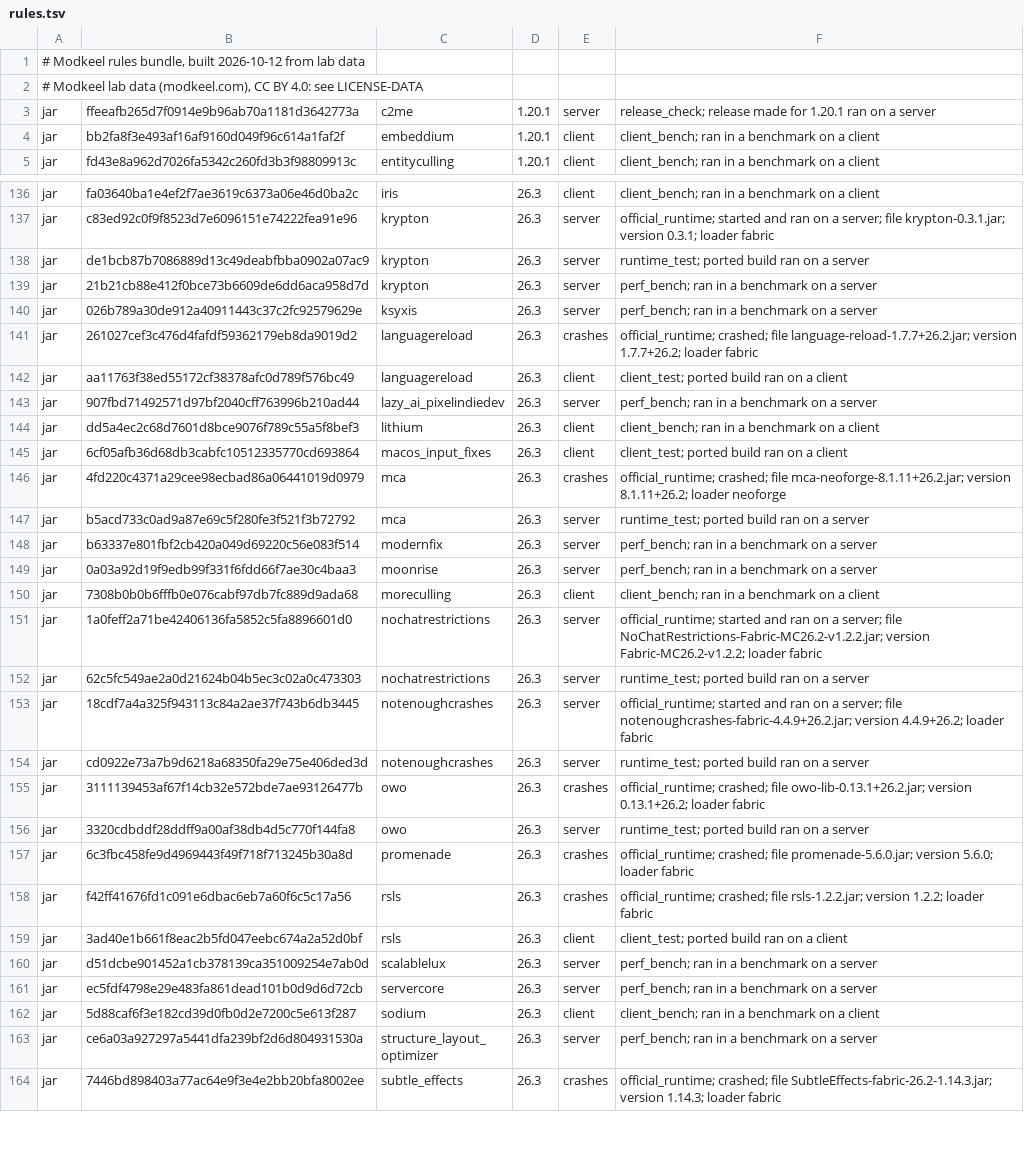
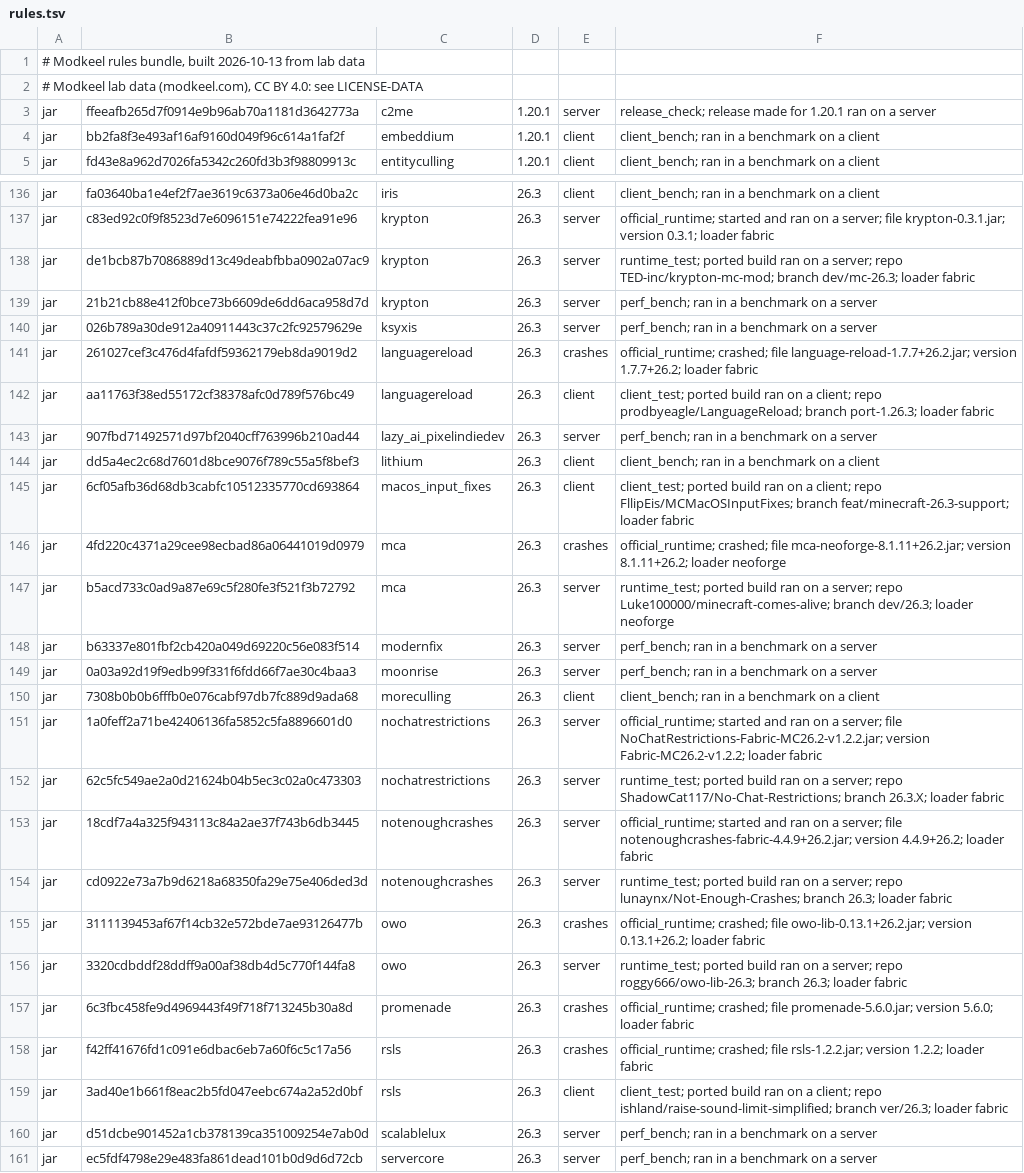
Before and after one commit to Modkeel/companion, a TSV file: game/resources/modkeel/rules.tsv, drawn as a sheet; only a part is shown, gaps mark what is left out; the shorter side is filled out with more unchanged rows; the diff covers the shown part only.

```diff
--- a/game/resources/modkeel/rules.tsv
+++ b/game/resources/modkeel/rules.tsv
@@ -1,2 +1,2 @@
-# Modkeel rules bundle, built 2026-10-12 from lab data
+# Modkeel rules bundle, built 2026-10-13 from lab data
 # Modkeel lab data (modkeel.com), CC BY 4.0: see LICENSE-DATA
@@ -137,3 +137,3 @@ jar	fa03640ba1e4ef2f7ae3619c6373a06e46d0ba2c	iris	26.3	client	client_bench; ran
 jar	c83ed92c0f9f8523d7e6096151e74222fea91e96	krypton	26.3	server	official_runtime; started and ran on a server; file krypton-0.3.1.jar; version 0.3.1; loader fabric
-jar	de1bcb87b7086889d13c49deabfbba0902a07ac9	krypton	26.3	server	runtime_test; ported build ran on a server
+jar	de1bcb87b7086889d13c49deabfbba0902a07ac9	krypton	26.3	server	runtime_test; ported build ran on a server; repo TED-inc/krypton-mc-mod; branch dev/mc-26.3; loader fabric
 jar	21b21cb88e412f0bce73b6609de6dd6aca958d7d	krypton	26.3	server	perf_bench; ran in a benchmark on a server
@@ -141,8 +141,8 @@ jar	026b789a30de912a40911443c37c2fc92579629e	ksyxis	26.3	server	perf_bench; ran
 jar	261027cef3c476d4fafdf59362179eb8da9019d2	languagereload	26.3	crashes	official_runtime; crashed; file language-reload-1.7.7+26.2.jar; version 1.7.7+26.2; loader fabric
-jar	aa11763f38ed55172cf38378afc0d789f576bc49	languagereload	26.3	client	client_test; ported build ran on a client
+jar	aa11763f38ed55172cf38378afc0d789f576bc49	languagereload	26.3	client	client_test; ported build ran on a client; repo prodbyeagle/LanguageReload; branch port-1.26.3; loader fabric
 jar	907fbd71492571d97bf2040cff763996b210ad44	lazy_ai_pixelindiedev	26.3	server	perf_bench; ran in a benchmark on a server
 jar	dd5a4ec2c68d7601d8bce9076f789c55a5f8bef3	lithium	26.3	client	client_bench; ran in a benchmark on a client
-jar	6cf05afb36d68db3cabfc10512335770cd693864	macos_input_fixes	26.3	client	client_test; ported build ran on a client
+jar	6cf05afb36d68db3cabfc10512335770cd693864	macos_input_fixes	26.3	client	client_test; ported build ran on a client; repo FllipEis/MCMacOSInputFixes; branch feat/minecraft-26.3-support; loader fabric
 jar	4fd220c4371a29cee98ecbad86a06441019d0979	mca	26.3	crashes	official_runtime; crashed; file mca-neoforge-8.1.11+26.2.jar; version 8.1.11+26.2; loader neoforge
-jar	b5acd733c0ad9a87e69c5f280fe3f521f3b72792	mca	26.3	server	runtime_test; ported build ran on a server
+jar	b5acd733c0ad9a87e69c5f280fe3f521f3b72792	mca	26.3	server	runtime_test; ported build ran on a server; repo Luke100000/minecraft-comes-alive; branch dev/26.3; loader neoforge
 jar	b63337e801fbf2cb420a049d69220c56e083f514	modernfix	26.3	server	perf_bench; ran in a benchmark on a server
@@ -151,10 +151,10 @@ jar	7308b0b0b6fffb0e076cabf97db7fc889d9ada68	moreculling	26.3	client	client_benc
 jar	1a0feff2a71be42406136fa5852c5fa8896601d0	nochatrestrictions	26.3	server	official_runtime; started and ran on a server; file NoChatRestrictions-Fabric-MC26.2-v1.2.2.jar; version Fabric-MC26.2-v1.2.2; loader fabric
-jar	62c5fc549ae2a0d21624b04b5ec3c02a0c473303	nochatrestrictions	26.3	server	runtime_test; ported build ran on a server
+jar	62c5fc549ae2a0d21624b04b5ec3c02a0c473303	nochatrestrictions	26.3	server	runtime_test; ported build ran on a server; repo ShadowCat117/No-Chat-Restrictions; branch 26.3.X; loader fabric
 jar	18cdf7a4a325f943113c84a2ae37f743b6db3445	notenoughcrashes	26.3	server	official_runtime; started and ran on a server; file notenoughcrashes-fabric-4.4.9+26.2.jar; version 4.4.9+26.2; loader fabric
-jar	cd0922e73a7b9d6218a68350fa29e75e406ded3d	notenoughcrashes	26.3	server	runtime_test; ported build ran on a server
+jar	cd0922e73a7b9d6218a68350fa29e75e406ded3d	notenoughcrashes	26.3	server	runtime_test; ported build ran on a server; repo lunaynx/Not-Enough-Crashes; branch 26.3; loader fabric
 jar	3111139453af67f14cb32e572bde7ae93126477b	owo	26.3	crashes	official_runtime; crashed; file owo-lib-0.13.1+26.2.jar; version 0.13.1+26.2; loader fabric
-jar	3320cdbddf28ddff9a00af38db4d5c770f144fa8	owo	26.3	server	runtime_test; ported build ran on a server
+jar	3320cdbddf28ddff9a00af38db4d5c770f144fa8	owo	26.3	server	runtime_test; ported build ran on a server; repo roggy666/owo-lib-26.3; branch 26.3; loader fabric
 jar	6c3fbc458fe9d4969443f49f718f713245b30a8d	promenade	26.3	crashes	official_runtime; crashed; file promenade-5.6.0.jar; version 5.6.0; loader fabric
 jar	f42ff41676fd1c091e6dbac6eb7a60f6c5c17a56	rsls	26.3	crashes	official_runtime; crashed; file rsls-1.2.2.jar; version 1.2.2; loader fabric
-jar	3ad40e1b661f8eac2b5fd047eebc674a2a52d0bf	rsls	26.3	client	client_test; ported build ran on a client
+jar	3ad40e1b661f8eac2b5fd047eebc674a2a52d0bf	rsls	26.3	client	client_test; ported build ran on a client; repo ishland/raise-sound-limit-simplified; branch ver/26.3; loader fabric
 jar	d51dcbe901452a1cb378139ca351009254e7ab0d	scalablelux	26.3	server	perf_bench; ran in a benchmark on a server
```
Also changed, not shown: 33 edited cells elsewhere in this file.
